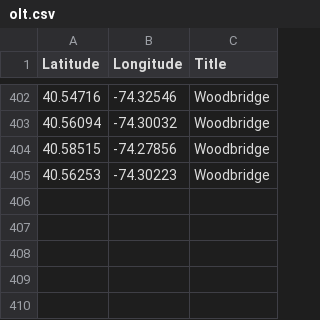
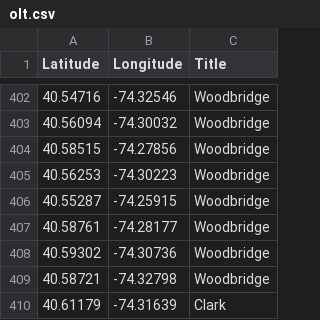
Before and after one commit to Bobcat00/olt_nj, a CSV file: olt.csv, drawn as a sheet; only a part is shown, gaps mark what is left out.

Commit message:
Add Woodbridge (4 more) and Clark Woodbridge: Old Rd, Leesville Ave, Claremont Ave, Sterling Dr Clark: Brentwood Rd

```diff
--- a/olt.csv
+++ b/olt.csv
@@ -405 +405,6 @@
 40.56253,-74.30223,Woodbridge
+40.55287,-74.25915,Woodbridge
+40.58761,-74.28177,Woodbridge
+40.59302,-74.30736,Woodbridge
+40.58721,-74.32798,Woodbridge
+40.61179,-74.31639,Clark
```
